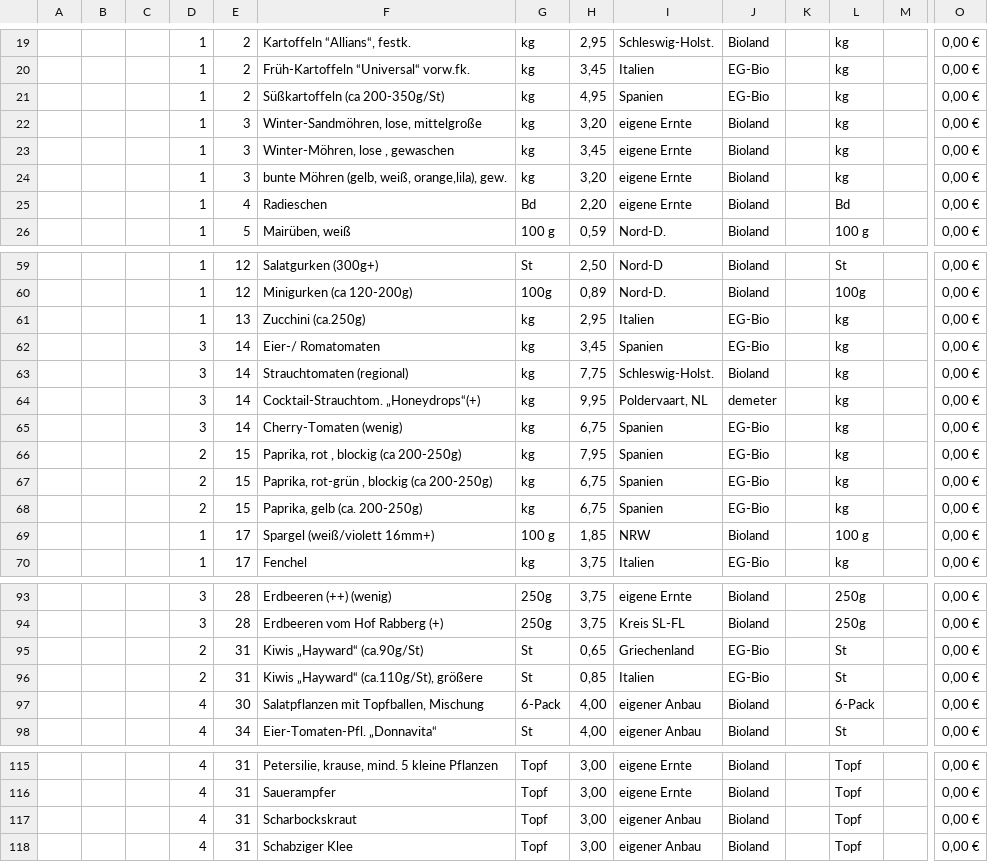
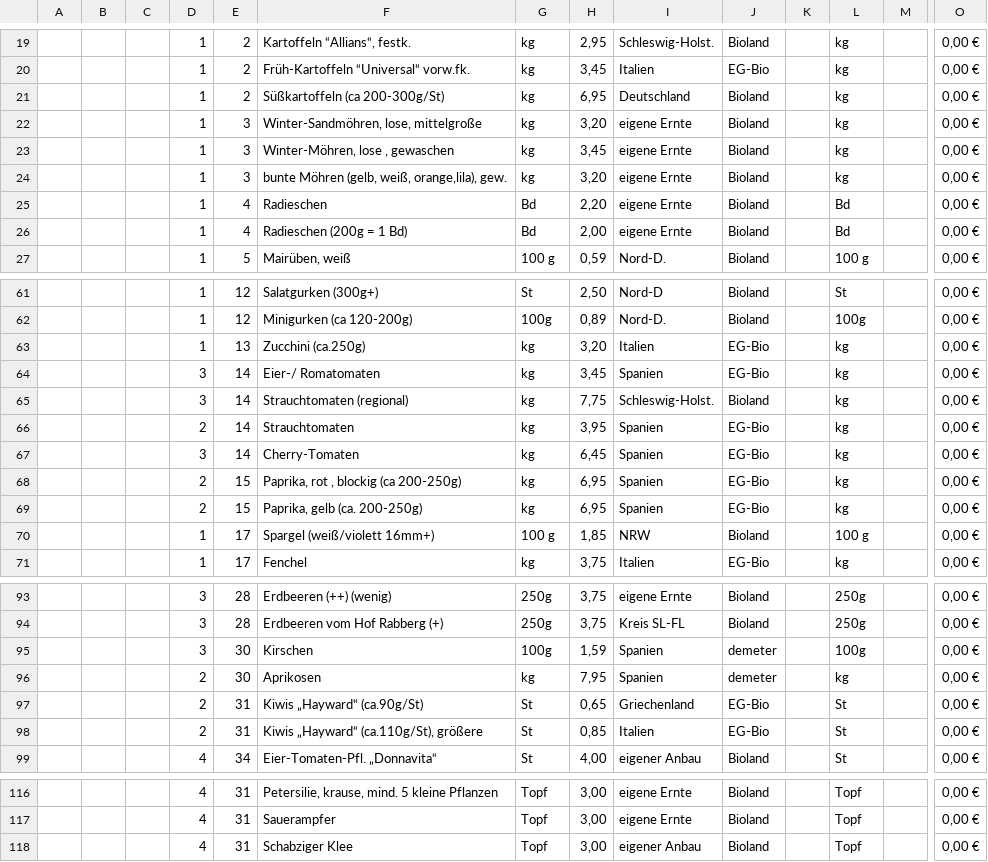
Before and after one commit to Freudenhof/Bestellformular, a CSV file: preisliste.csv, drawn as a sheet; only a part is shown, gaps mark what is left out; removed rows and columns are numbered as before the commit, all else as after; rows hold the shown columns only; the diff covers the shown part only; the diff names each change by its address in the sheet, - before the commit and + after, or states it on an @@ line.

Commit message:
Add files via upload

```diff
--- a/preisliste.csv
+++ b/preisliste.csv
-F21: Süßkartoffeln (ca 200-350g/St)
+F21: Süßkartoffeln (ca 200-300g/St)
-H21: 4,95
+H21: 6,95
-I21: Spanien
+I21: Deutschland
-J21: EG-Bio
+J21: Bioland
+row 26:  |  |  | 1 | 4 | Radieschen (200g = 1 Bd) | Bd | 2,00 | eigene Ernte | Bioland |  | Bd |  | 0,00 €
-H63: 2,95
+H63: 3,20
-row 64:  |  |  | 3 | 14 | Cocktail-Strauchtom. „Honeydrops“(+) | kg | 9,95 | Poldervaart, NL | demeter |  | kg |  | 0,00 €
+row 66:  |  |  | 2 | 14 | Strauchtomaten | kg | 3,95 | Spanien | EG-Bio |  | kg |  | 0,00 €
-F67: Cherry-Tomaten (wenig)
+F67: Cherry-Tomaten
-H67: 6,75
+H67: 6,45
-H68: 7,95
+H68: 6,95
-row 67:  |  |  | 2 | 15 | Paprika, rot-grün , blockig (ca 200-250g) | kg | 6,75 | Spanien | EG-Bio |  | kg |  | 0,00 €
-H69: 6,75
+H69: 6,95
+row 95:  |  |  | 3 | 30 | Kirschen | 100g | 1,59 | Spanien | demeter |  | 100g |  | 0,00 €
+row 96:  |  |  | 2 | 30 | Aprikosen | kg | 7,95 | Spanien | demeter |  | kg |  | 0,00 €
-row 97:  |  |  | 4 | 30 | Salatpflanzen mit Topfballen, Mischung | 6-Pack | 4,00 | eigener Anbau | Bioland |  | 6-Pack |  | 0,00 €
-row 117:  |  |  | 4 | 31 | Scharbockskraut | Topf | 3,00 | eigener Anbau | Bioland |  | Topf |  | 0,00 €
```
Also changed, not shown: 1 added row, 3 removed rows and 11 edited cells elsewhere in this file.
